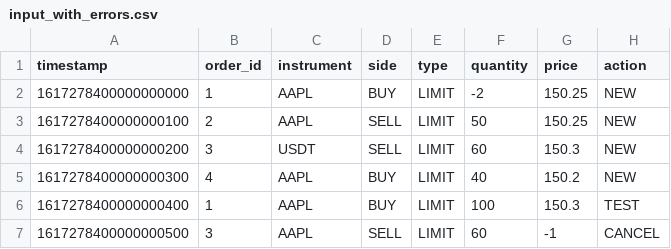
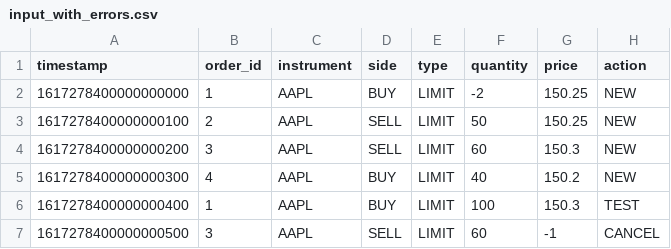
Before and after one commit to GiovanniManche/CPP, a CSV file: input_with_errors.csv, drawn as a sheet.

```diff
--- a/input_with_errors.csv
+++ b/input_with_errors.csv
@@ -3,3 +3,3 @@ timestamp,order_id,instrument,side,type,quantity,price,action
 1617278400000000100,2,AAPL,SELL,LIMIT,50,150.25,NEW
-1617278400000000200,3,USDT,SELL,LIMIT,60,150.3,NEW
+1617278400000000200,3,AAPL,SELL,LIMIT,60,150.3,NEW
 1617278400000000300,4,AAPL,BUY,LIMIT,40,150.2,NEW
```
Also changed, not shown: output AAPL.csv, 18 other files.
